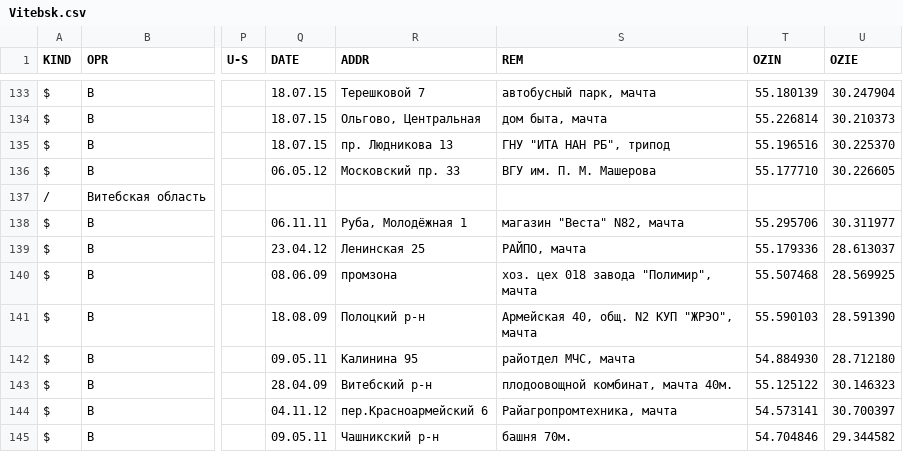
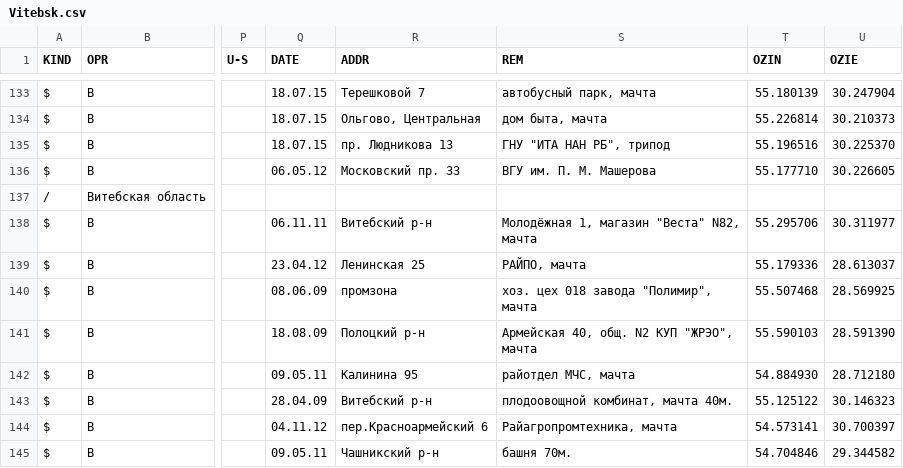
Before and after one commit to BelCellTracker/csv, a CSV file: life/Vitebsk.csv, drawn as a sheet; only a part is shown, gaps mark what is left out; the diff names each change by its address in the sheet, - before the commit and + after, or states it on an @@ line.

Commit message:
1 files | M  life/Vitebsk.csv

```diff
--- a/life/Vitebsk.csv
+++ b/life/Vitebsk.csv
-R138 (ADDR): Руба, Молодёжная 1
+R138 (ADDR): Витебский р-н
-S138 (REM): магазин "Веста" N82, мачта
+S138 (REM): Молодёжная 1, магазин "Веста" N82, мачта
```
